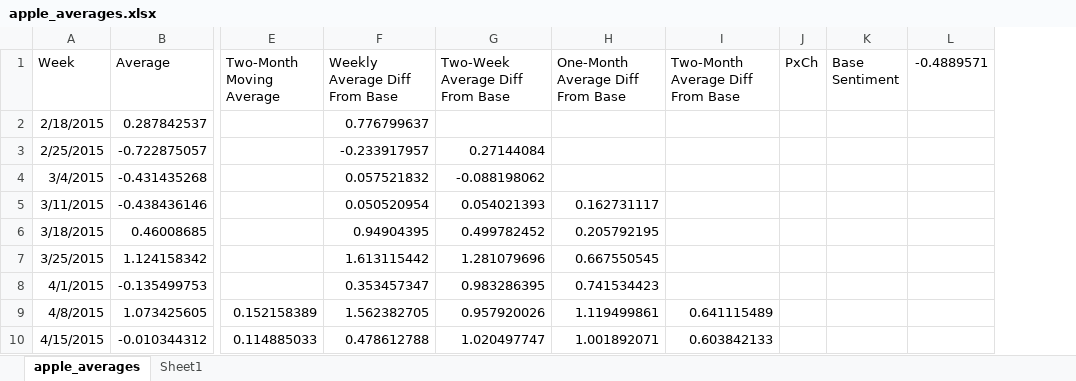
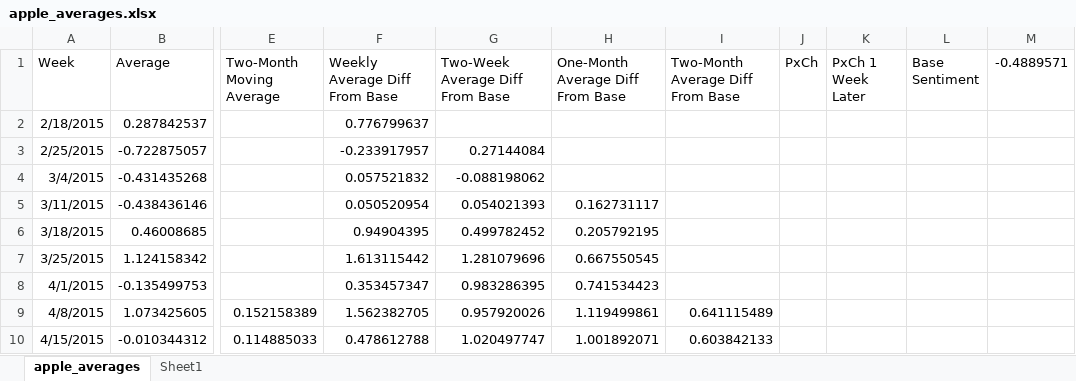
Before and after one commit to ksingarajah/fund, an Excel workbook: data/apple/sentiment/apple_averages.xlsx, sheet apple_averages, drawn as a sheet; only a part is shown, gaps mark what is left out; values as stored, in another font and other column widths than the file's, no borders; the diff names each change by its address in the sheet, - before the commit and + after, or states it on an @@ line.

```diff
--- a/data/apple/sentiment/apple_averages.xlsx (sheet apple_averages)
+++ b/data/apple/sentiment/apple_averages.xlsx (sheet apple_averages)
+column K (PxCh 1 Week Later), empty
```
Also changed, not shown: formulas that keep their value, data/general/all_averages.xlsx, 19 other files.
